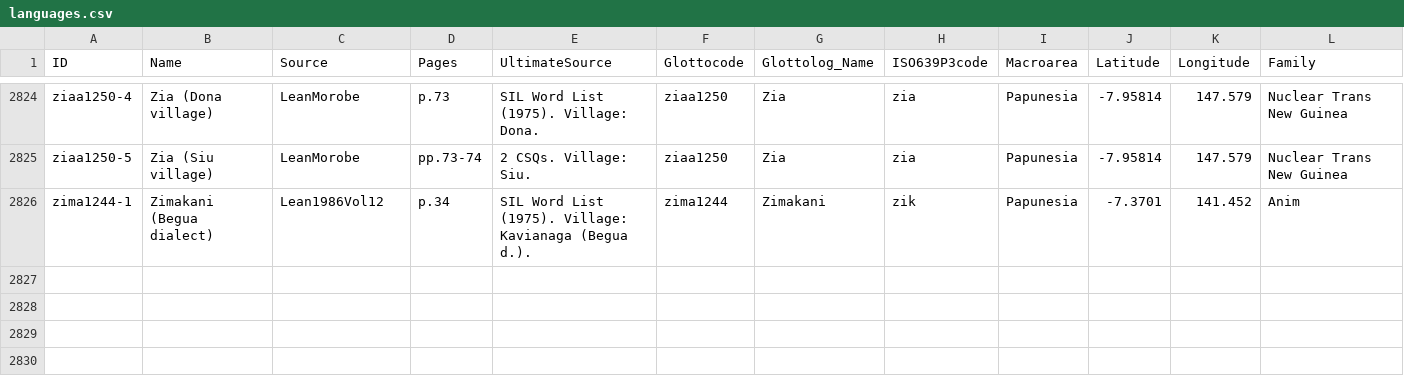
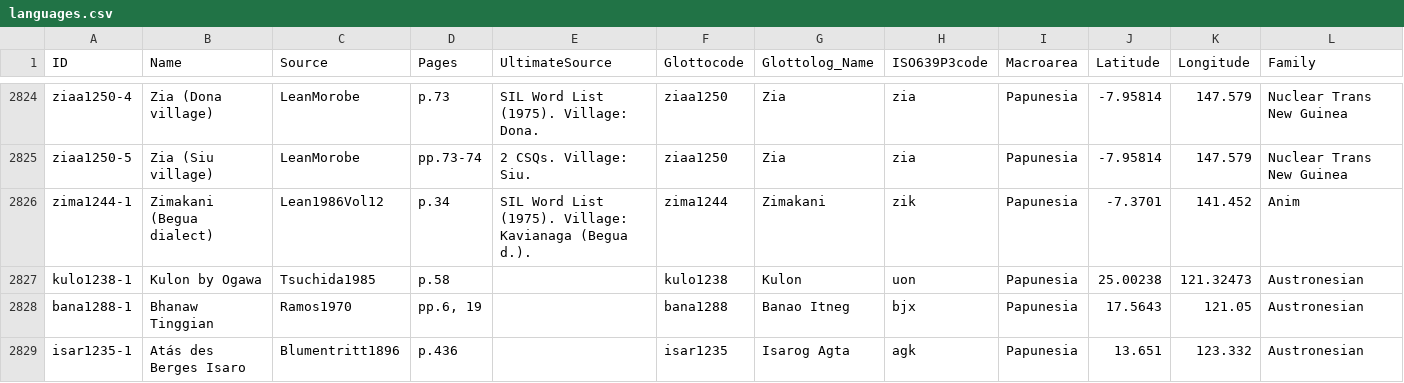
Before and after one commit to numeralbank/barlowpacific, a CSV file: etc/languages.csv, drawn as a sheet; only a part is shown, gaps mark what is left out; the diff names each change by its address in the sheet, - before the commit and + after, or states it on an @@ line.

Commit message:
Added bana1288-1, isar1235-1, kulo1238-1

```diff
--- a/etc/languages.csv
+++ b/etc/languages.csv
+row 2827: kulo1238-1 | Kulon by Ogawa | Tsuchida1985 | p.58 |  | kulo1238 | Kulon | uon | Papunesia | 25.00238 | 121.32473 | Austronesian
+row 2828: bana1288-1 | Bhanaw Tinggian | Ramos1970 | pp.6, 19 |  | bana1288 | Banao Itneg | bjx | Papunesia | 17.5643 | 121.05 | Austronesian
+row 2829: isar1235-1 | Atás des Berges Isaro | Blumentritt1896 | p.436 |  | isar1235 | Isarog Agta | agk | Papunesia | 13.651 | 123.332 | Austronesian
```
